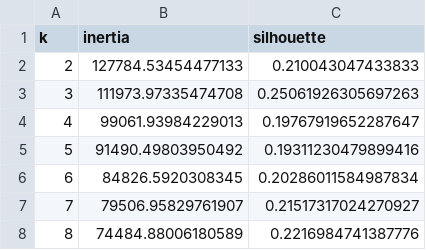
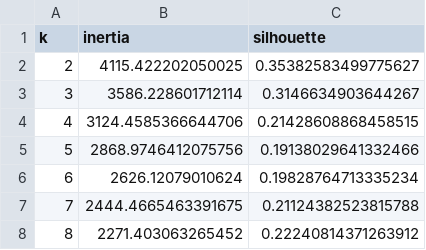
Before and after one commit to Faus7679/data-mining-clustering, a CSV file: outputs/cluster_selection_metrics.csv, drawn as a sheet.

```diff
--- a/outputs/cluster_selection_metrics.csv
+++ b/outputs/cluster_selection_metrics.csv
@@ -1,8 +1,8 @@
 k,inertia,silhouette
-2,127784.53454477133,0.210043047433833
-3,111973.97335474708,0.25061926305697263
-4,99061.93984229013,0.19767919652287647
-5,91490.49803950492,0.19311230479899416
-6,84826.5920308345,0.20286011584987834
-7,79506.95829761907,0.21517317024270927
-8,74484.88006180589,0.2216984741387776
+2,4115.422202050025,0.35382583499775627
+3,3586.228601712114,0.3146634903644267
+4,3124.4585366644706,0.21428608868458515
+5,2868.9746412075756,0.19138029641332466
+6,2626.12079010624,0.19828764713335234
+7,2444.4665463391675,0.21124382523815788
+8,2271.403063265452,0.22240814371263912
```
Also changed, not shown: outputs/association_rules.csv, 6 other files.
